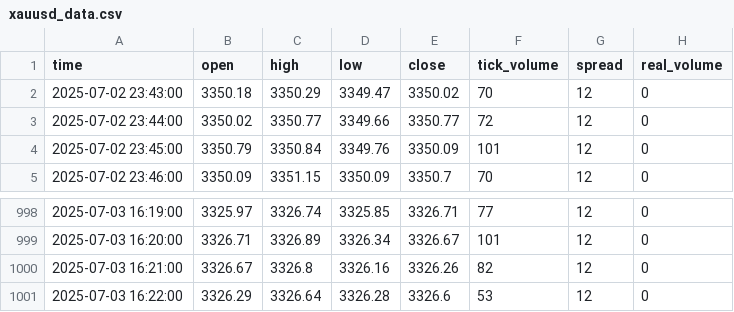
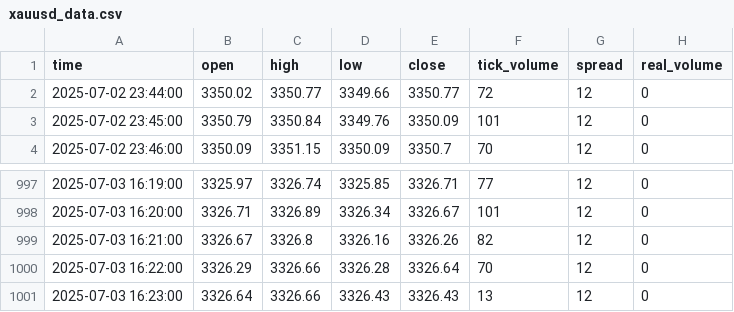
Before and after one commit to romeofx/Usdaud_forecast, a CSV file: xauusd_data.csv, drawn as a sheet; only a part is shown, gaps mark what is left out.

Commit message:
Update xauusd_data.csv - 2025-07-03 17:23:13

```diff
--- a/xauusd_data.csv
+++ b/xauusd_data.csv
@@ -1,3 +1,2 @@
 time,open,high,low,close,tick_volume,spread,real_volume
-2025-07-02 23:43:00,3350.18,3350.29,3349.47,3350.02,70,12,0
 2025-07-02 23:44:00,3350.02,3350.77,3349.66,3350.77,72,12,0
@@ -1000,2 +999,3 @@ time,open,high,low,close,tick_volume,spread,real_volume
 2025-07-03 16:21:00,3326.67,3326.8,3326.16,3326.26,82,12,0
-2025-07-03 16:22:00,3326.29,3326.64,3326.28,3326.6,53,12,0
+2025-07-03 16:22:00,3326.29,3326.66,3326.28,3326.64,70,12,0
+2025-07-03 16:23:00,3326.64,3326.66,3326.43,3326.43,13,12,0
```
